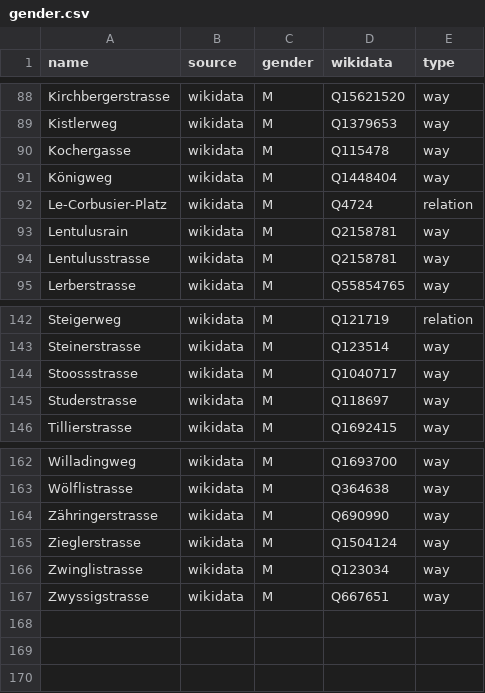
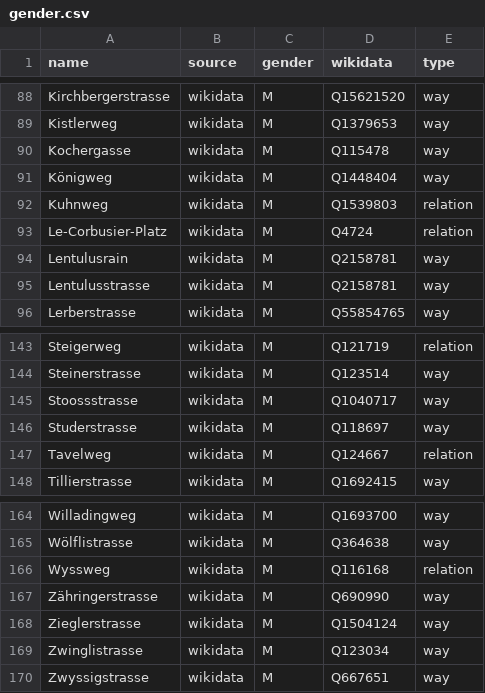
Before and after one commit to EqualStreetNames/equalstreetnames-bern, a CSV file: data/gender.csv, drawn as a sheet; only a part is shown, gaps mark what is left out.

```diff
--- a/data/gender.csv
+++ b/data/gender.csv
@@ -91,2 +91,3 @@ Kochergasse,wikidata,M,Q115478,way
 Königweg,wikidata,M,Q1448404,way
+Kuhnweg,wikidata,M,Q1539803,relation
 Le-Corbusier-Platz,wikidata,M,Q4724,relation
@@ -145,2 +146,3 @@ Stoossstrasse,wikidata,M,Q1040717,way
 Studerstrasse,wikidata,M,Q118697,way
+Tavelweg,wikidata,M,Q124667,relation
 Tillierstrasse,wikidata,M,Q1692415,way
@@ -163,2 +165,3 @@ Willadingweg,wikidata,M,Q1693700,way
 Wölflistrasse,wikidata,M,Q364638,way
+Wyssweg,wikidata,M,Q116168,relation
 Zähringerstrasse,wikidata,M,Q690990,way
```
Also changed, not shown: data/other.csv, 2 other files.
